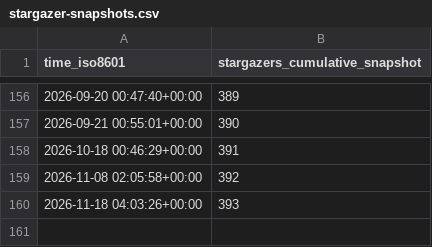
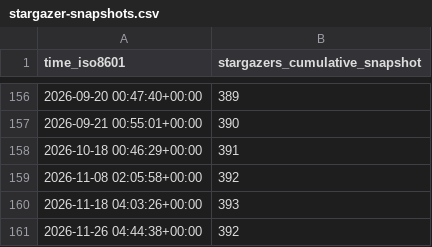
Before and after one commit to jgehrcke/ghrs-test, a CSV file: jgehrcke/github-repo-stats/ghrs-data/stargazer-snapshots.csv, drawn as a sheet; only a part is shown, gaps mark what is left out; the diff names each change by its address in the sheet, - before the commit and + after, or states it on an @@ line.

```diff
--- a/jgehrcke/github-repo-stats/ghrs-data/stargazer-snapshots.csv
+++ b/jgehrcke/github-repo-stats/ghrs-data/stargazer-snapshots.csv
+row 161: 2026-11-26 04:44:38+00:00 | 392
```
Also changed, not shown: 3 other files.
